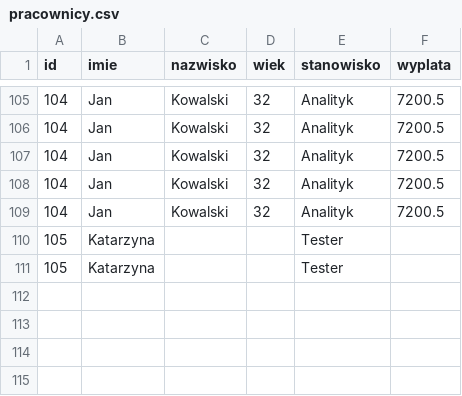
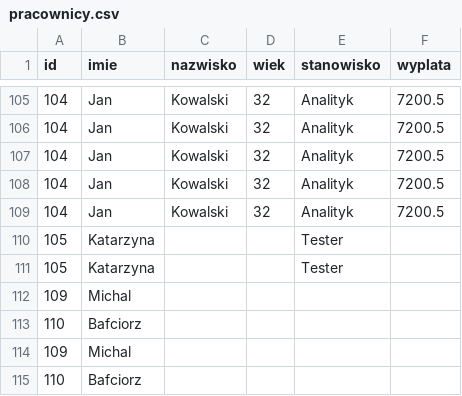
Before and after one commit to VecNine/Interpreter-SQL-Teoria-Kompilacji-2026, a CSV file: pracownicy.csv, drawn as a sheet; only a part is shown, gaps mark what is left out.

```diff
--- a/pracownicy.csv
+++ b/pracownicy.csv
@@ -111 +111,5 @@ id,imie,nazwisko,wiek,stanowisko,wyplata
 105,Katarzyna,,,Tester,
+109,Michal,,,,
+110,Bafciorz,,,,
+109,Michal,,,,
+110,Bafciorz,,,,
```
Also changed, not shown: 8 other files.
